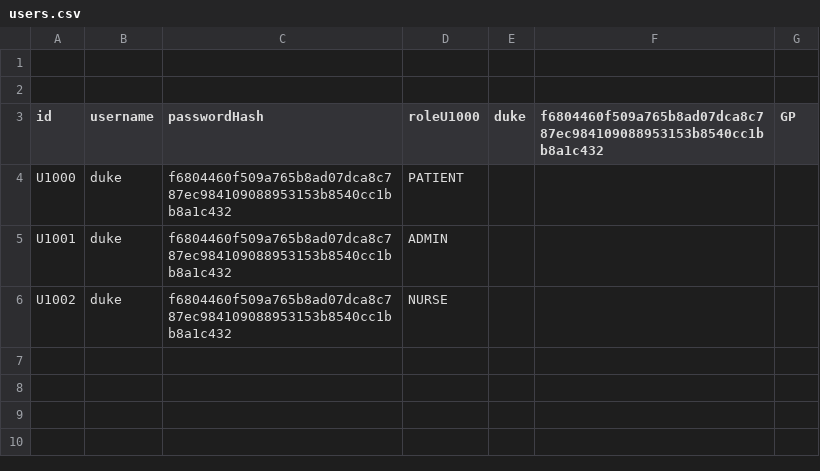
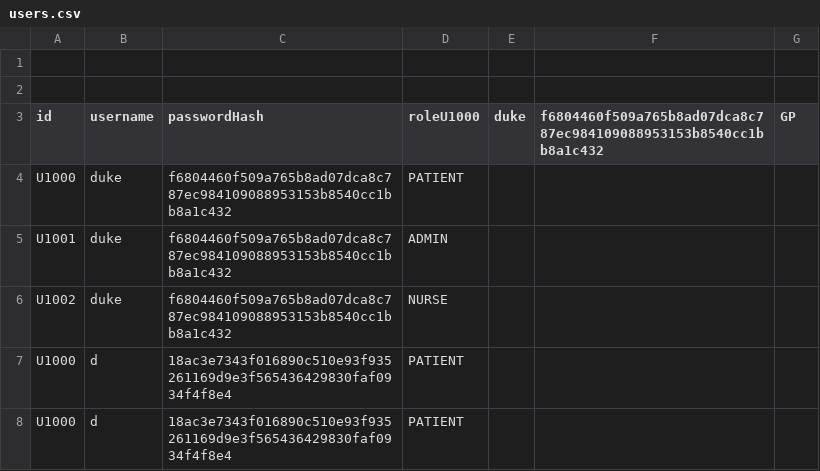
Before and after one commit to Donjoy34/Project_22104894, a CSV file: database/users.csv, drawn as a sheet.

Commit message:
Implement role-based healthcare management system with 6 stakeholder dashboards and access control

```diff
--- a/database/users.csv
+++ b/database/users.csv
@@ -6 +6,3 @@ U1001,duke,f6804460f509a765b8ad07dca8c787ec984109088953153b8540cc1bb8a1c432,ADMI
 U1002,duke,f6804460f509a765b8ad07dca8c787ec984109088953153b8540cc1bb8a1c432,NURSE
+U1000,d,18ac3e7343f016890c510e93f935261169d9e3f565436429830faf0934f4f8e4,PATIENT
+U1000,d,18ac3e7343f016890c510e93f935261169d9e3f565436429830faf0934f4f8e4,PATIENT
```
Also changed, not shown: database/audit_logs.csv, 13 other files.
